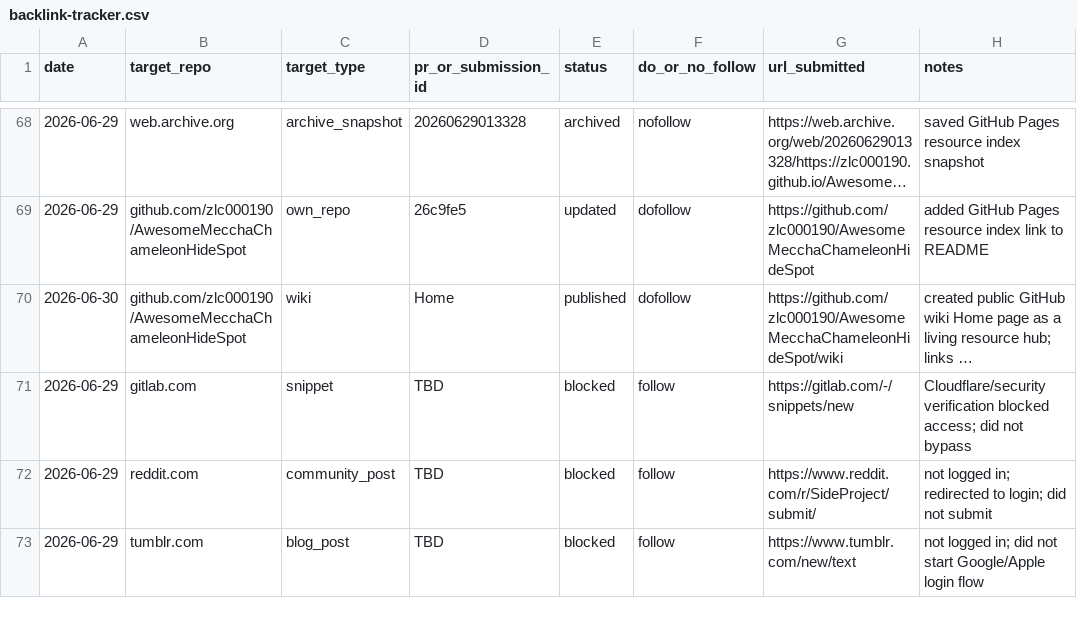
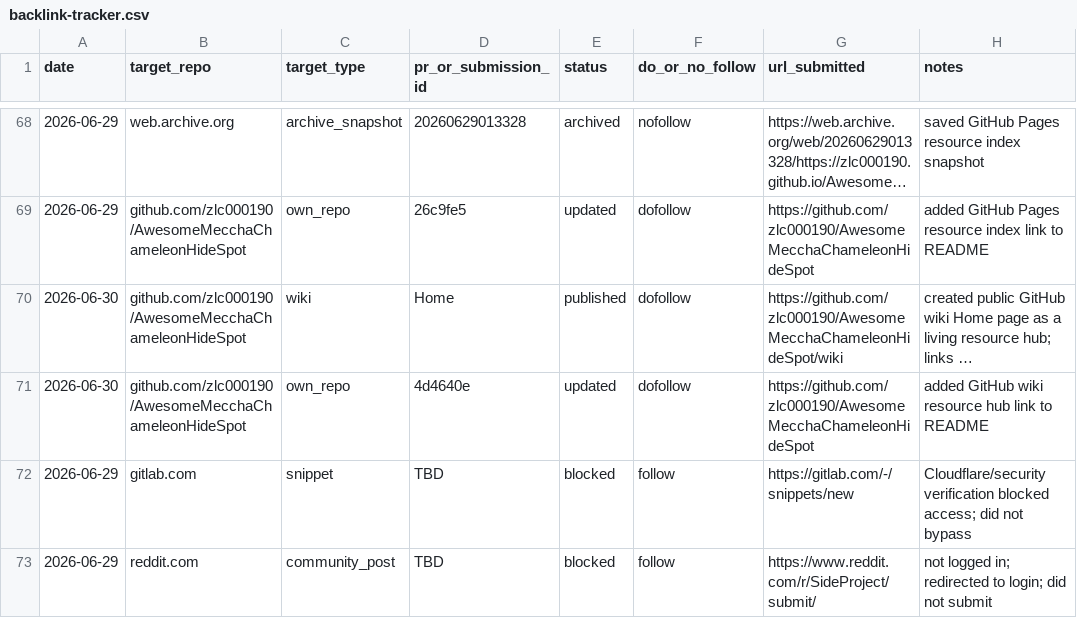
Before and after one commit to zlc000190/mecchachameleon-art, a CSV file: seo/outreach/backlink-tracker.csv, drawn as a sheet; only a part is shown, gaps mark what is left out; the shorter side is filled out with more unchanged rows; long unchanged cells end in …; the diff names each change by its address in the sheet, - before the commit and + after, or states it on an @@ line.

Commit message:
Record wiki README update

```diff
--- a/seo/outreach/backlink-tracker.csv
+++ b/seo/outreach/backlink-tracker.csv
+row 71: 2026-06-30 | github.com/zlc000190/AwesomeMecchaChameleonHideSpot | own_repo | 4d4640e | updated | dofollow | https://github.com/zlc000190/AwesomeMecchaChameleonHideSpot | added GitHub wiki resource hub link to README
```
